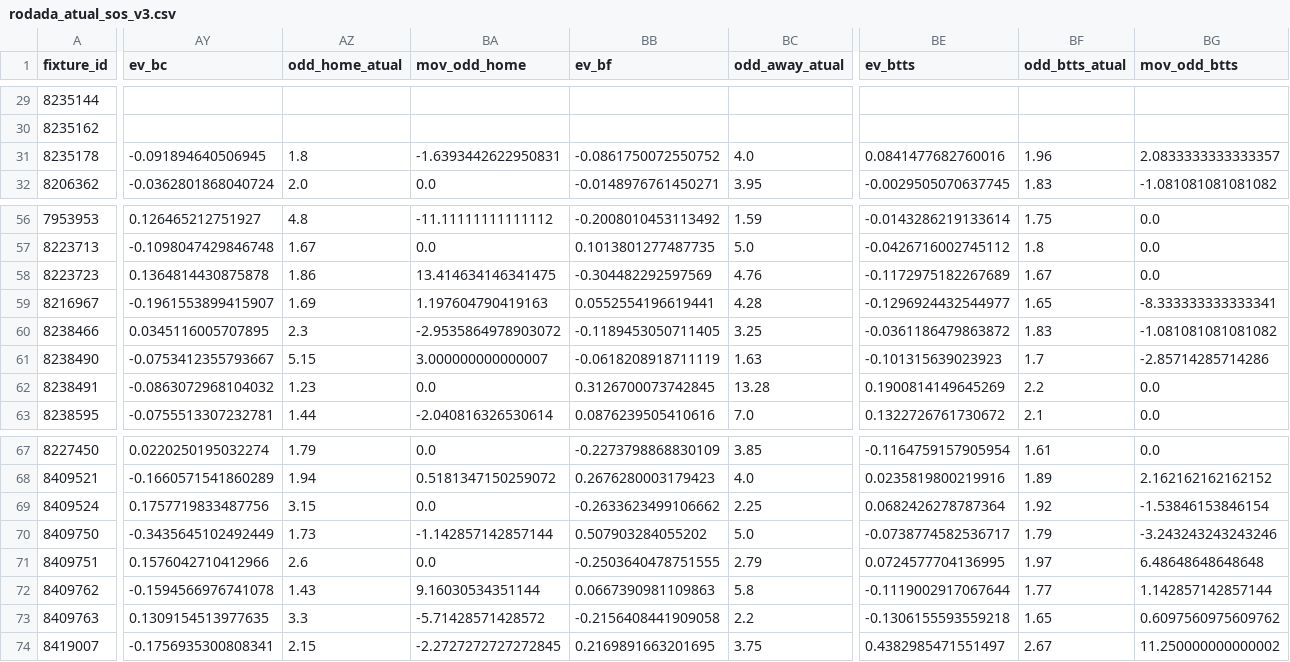
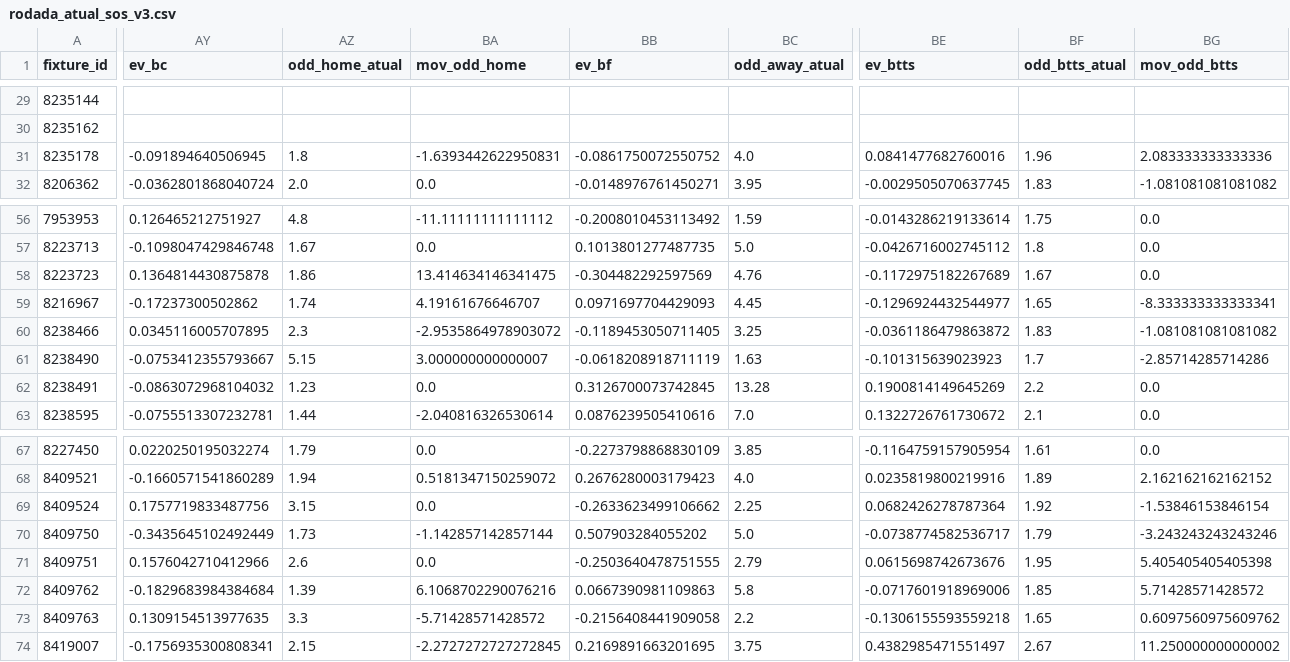
Before and after one commit to tarcisio248/PAINEL_FULBETS, a CSV file: rodada_atual_sos_v3.csv, drawn as a sheet; only a part is shown, gaps mark what is left out; the diff covers the shown part only; the diff names each change by its address in the sheet, - before the commit and + after, or states it on an @@ line.

```diff
--- a/rodada_atual_sos_v3.csv
+++ b/rodada_atual_sos_v3.csv
-BG31 (mov_odd_btts): 2.0833333333333357
+BG31 (mov_odd_btts): 2.083333333333336
-AY59 (ev_bc): -0.1961553899415907
+AY59 (ev_bc): -0.17237300502862
-AZ59 (odd_home_atual): 1.69
+AZ59 (odd_home_atual): 1.74
-BA59 (mov_odd_home): 1.197604790419163
+BA59 (mov_odd_home): 4.19161676646707
-BB59 (ev_bf): 0.0552554196619441
+BB59 (ev_bf): 0.0971697704429093
-BC59 (odd_away_atual): 4.28
+BC59 (odd_away_atual): 4.45
-BE71 (ev_btts): 0.0724577704136995
+BE71 (ev_btts): 0.0615698742673676
-BF71 (odd_btts_atual): 1.97
+BF71 (odd_btts_atual): 1.95
-BG71 (mov_odd_btts): 6.48648648648648
+BG71 (mov_odd_btts): 5.405405405405398
-AY72 (ev_bc): -0.1594566976741078
+AY72 (ev_bc): -0.1829683984384684
-AZ72 (odd_home_atual): 1.43
+AZ72 (odd_home_atual): 1.39
-BA72 (mov_odd_home): 9.16030534351144
+BA72 (mov_odd_home): 6.1068702290076216
-BE72 (ev_btts): -0.1119002917067644
+BE72 (ev_btts): -0.0717601918969006
-BF72 (odd_btts_atual): 1.77
+BF72 (odd_btts_atual): 1.85
-BG72 (mov_odd_btts): 1.142857142857144
+BG72 (mov_odd_btts): 5.71428571428572
```
Also changed, not shown: 4 edited cells elsewhere in this file, rodada_atual_v3.csv, 2 other files.
